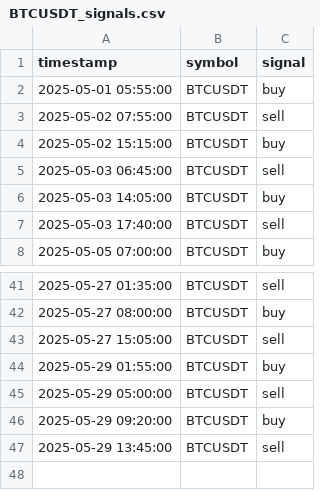
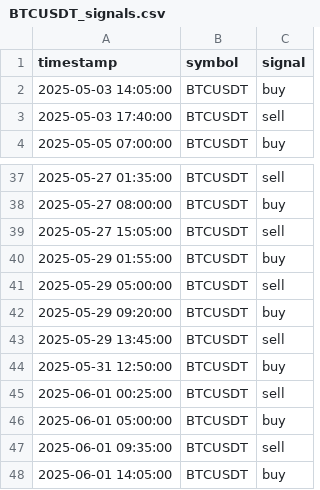
Before and after one commit to FMProducer/prosperous_bot, a CSV file: graphs/BTCUSDT_signals.csv, drawn as a sheet; only a part is shown, gaps mark what is left out.

```diff
--- a/graphs/BTCUSDT_signals.csv
+++ b/graphs/BTCUSDT_signals.csv
@@ -1,6 +1,2 @@
 timestamp,symbol,signal
-2025-05-01 05:55:00,BTCUSDT,buy
-2025-05-02 07:55:00,BTCUSDT,sell
-2025-05-02 15:15:00,BTCUSDT,buy
-2025-05-03 06:45:00,BTCUSDT,sell
 2025-05-03 14:05:00,BTCUSDT,buy
@@ -47 +43,6 @@ timestamp,symbol,signal
 2025-05-29 13:45:00,BTCUSDT,sell
+2025-05-31 12:50:00,BTCUSDT,buy
+2025-06-01 00:25:00,BTCUSDT,sell
+2025-06-01 05:00:00,BTCUSDT,buy
+2025-06-01 09:35:00,BTCUSDT,sell
+2025-06-01 14:05:00,BTCUSDT,buy
```
Also changed, not shown: graphs/ADAUSDT_signals.csv, graphs/DOGEUSDT_signals.csv, 33 other files.
